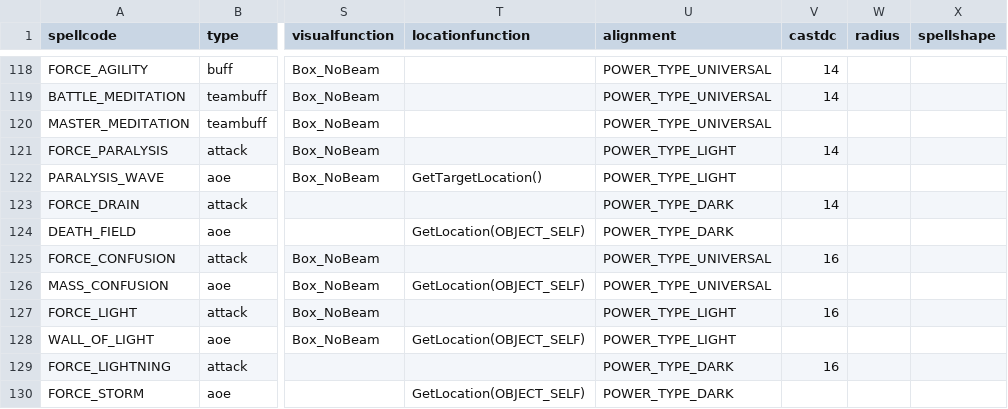
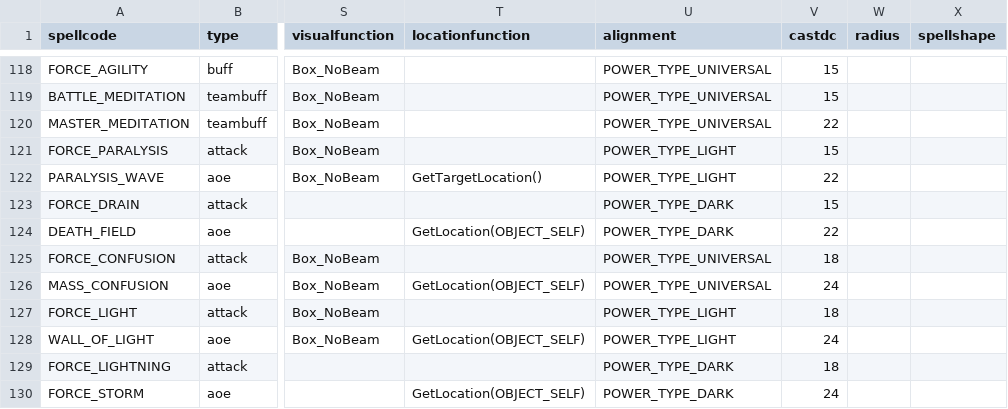
Before and after one commit to Box65535/Box-KOTOR-Mods, a CSV file: BoxTSLMod/Generators/Data/powers.csv, drawn as a sheet; only a part is shown, gaps mark what is left out; the diff covers the shown part only; the diff names each change by its address in the sheet, - before the commit and + after, or states it on an @@ line.

```diff
--- a/BoxTSLMod/Generators/Data/powers.csv
+++ b/BoxTSLMod/Generators/Data/powers.csv
-V118:V119 (castdc): 14
+V118:V119 (castdc): 15
-V120 (castdc): (empty)
+V120 (castdc): 22
-V121 (castdc): 14
+V121 (castdc): 15
-V122 (castdc): (empty)
+V122 (castdc): 22
-V123 (castdc): 14
+V123 (castdc): 15
-V124 (castdc): (empty)
+V124 (castdc): 22
-V125 (castdc): 16
+V125 (castdc): 18
-V126 (castdc): (empty)
+V126 (castdc): 24
-V127 (castdc): 16
+V127 (castdc): 18
-V128 (castdc): (empty)
+V128 (castdc): 24
-V129 (castdc): 16
+V129 (castdc): 18
-V130 (castdc): (empty)
+V130 (castdc): 24
```
Also changed, not shown: 23 edited cells elsewhere in this file.
